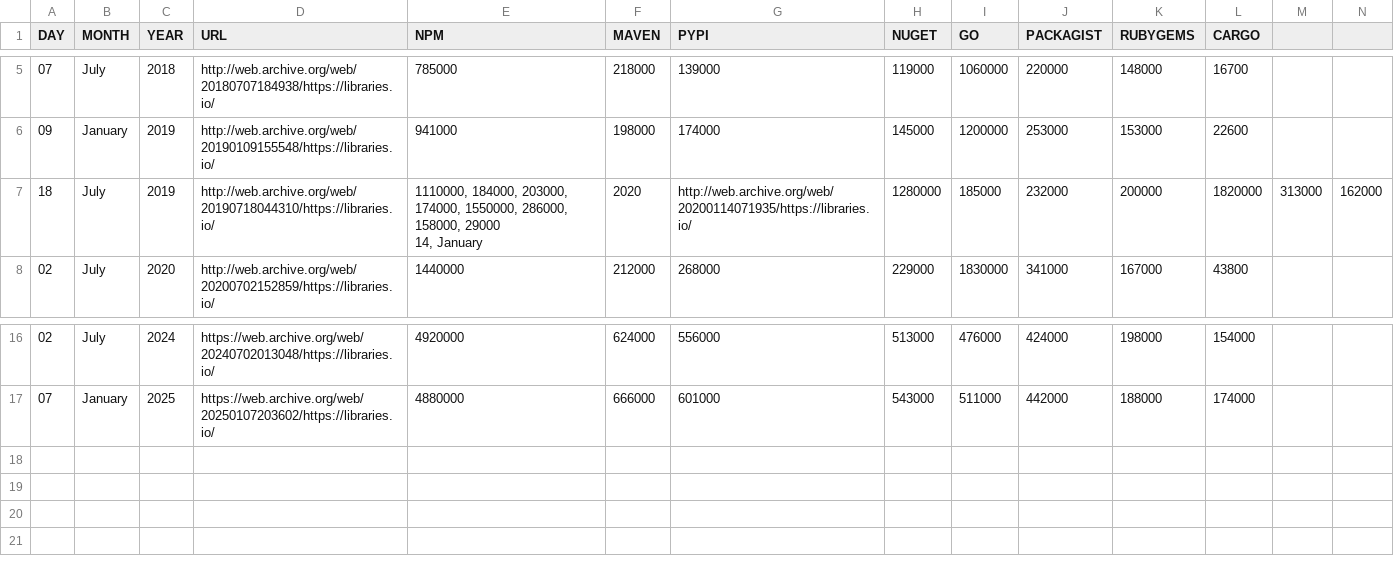
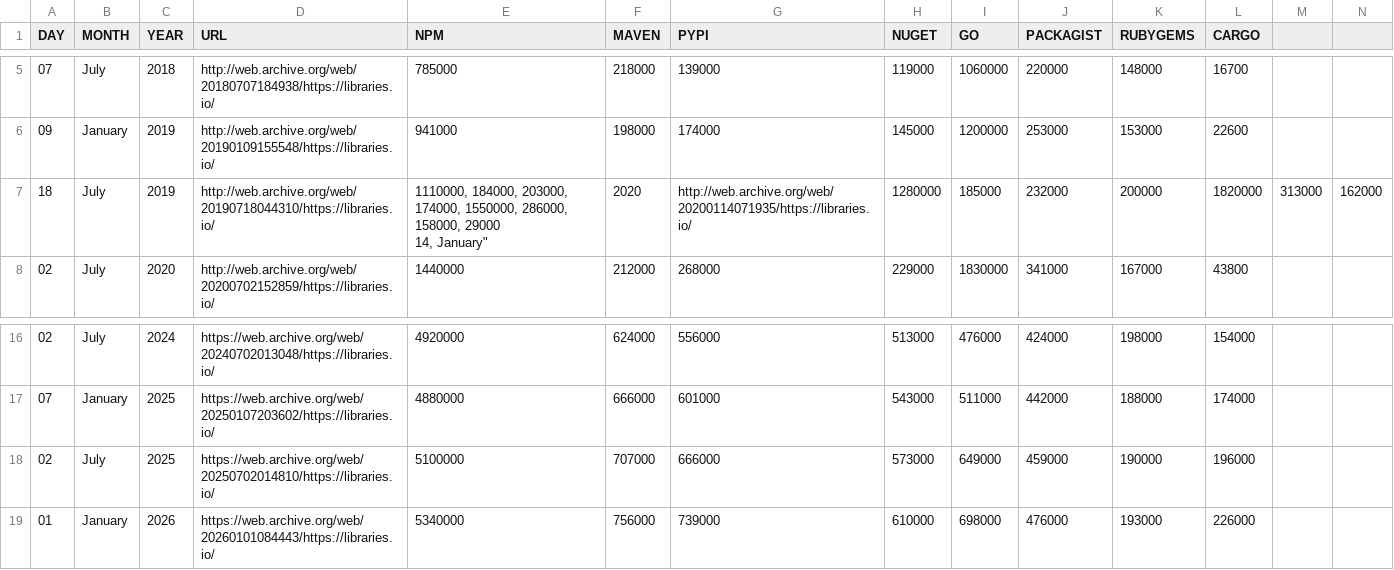
Before and after one commit to sa-akhavani/oss-security, a CSV file: datasets/libraries.io/ecosystems_total_packages/libraries_io_total_packages.csv, drawn as a sheet; only a part is shown, gaps mark what is left out; rows hold the shown columns only; ↵ is a line break in a cell; the diff names each change by its address in the sheet, - before the commit and + after, or states it on an @@ line.

Commit message:
Update total packages count till 2026

```diff
--- a/datasets/libraries.io/ecosystems_total_packages/libraries_io_total_packages.csv
+++ b/datasets/libraries.io/ecosystems_total_packages/libraries_io_total_packages.csv
-E7 (NPM): …29000 ↵ 14, January
+E7 (NPM): …29000 ↵ 14, January"
+row 18: 02 | July | 2025 | https://web.archive.org/web/20250702014810/https://libraries.io/ | 5100000 | 707000 | 666000 | 573000 | 649000 | 459000 | 190000 | 196000
+row 19: 01 | January | 2026 | https://web.archive.org/web/20260101084443/https://libraries.io/ | 5340000 | 756000 | 739000 | 610000 | 698000 | 476000 | 193000 | 226000
```
